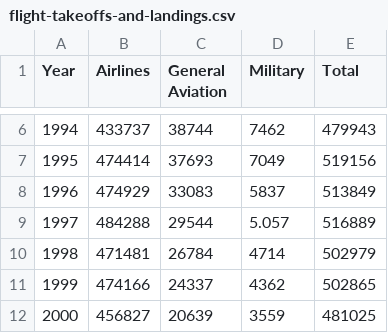
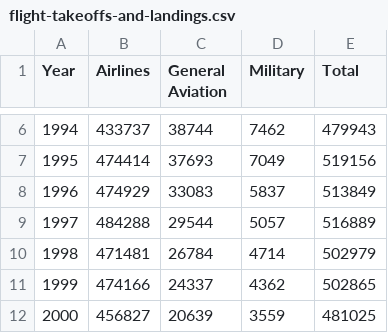
Before and after one commit to gavinr/stl-lambert-airport-data, a CSV file: data/flight-takeoffs-and-landings.csv, drawn as a sheet; only a part is shown, gaps mark what is left out.

Commit message:
fix data

```diff
--- a/data/flight-takeoffs-and-landings.csv
+++ b/data/flight-takeoffs-and-landings.csv
@@ -8,3 +8,3 @@ Year,Airlines,General Aviation,Military,Total
 1996,474929,33083,5837,513849
-1997,484288,29544,5.057,516889
+1997,484288,29544,5057,516889
 1998,471481,26784,4714,502979
```
